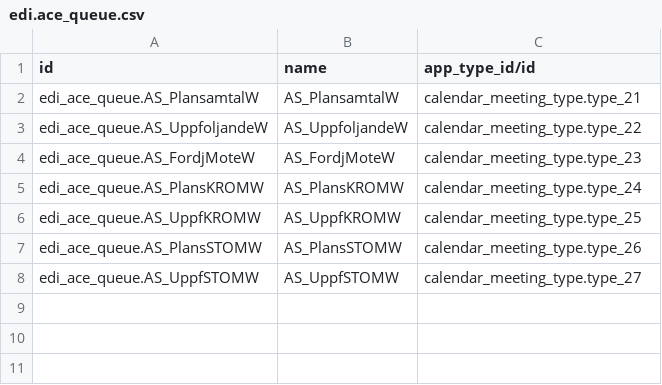
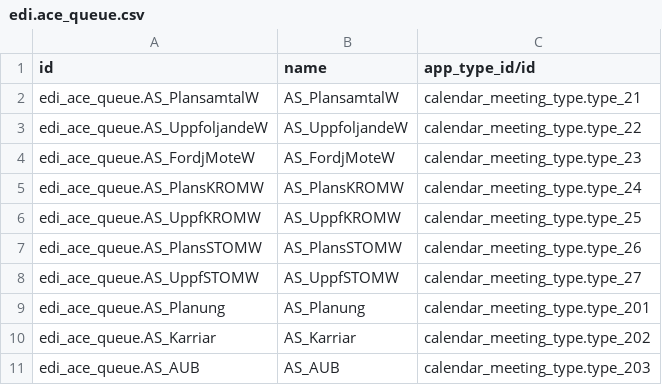
Before and after one commit to vertelab/odoo-edi, a CSV file: edi_af_appointment/data/edi.ace_queue.csv, drawn as a sheet; the diff names each change by its address in the sheet, - before the commit and + after, or states it on an @@ line.

```diff
--- a/edi_af_appointment/data/edi.ace_queue.csv
+++ b/edi_af_appointment/data/edi.ace_queue.csv
+row 9: edi_ace_queue.AS_Planung | AS_Planung | calendar_meeting_type.type_201
+row 10: edi_ace_queue.AS_Karriar | AS_Karriar | calendar_meeting_type.type_202
+row 11: edi_ace_queue.AS_AUB | AS_AUB | calendar_meeting_type.type_203
```
Also changed, not shown: edi_af_appointment/data/edi.ace_errand.csv, 1 other file.
